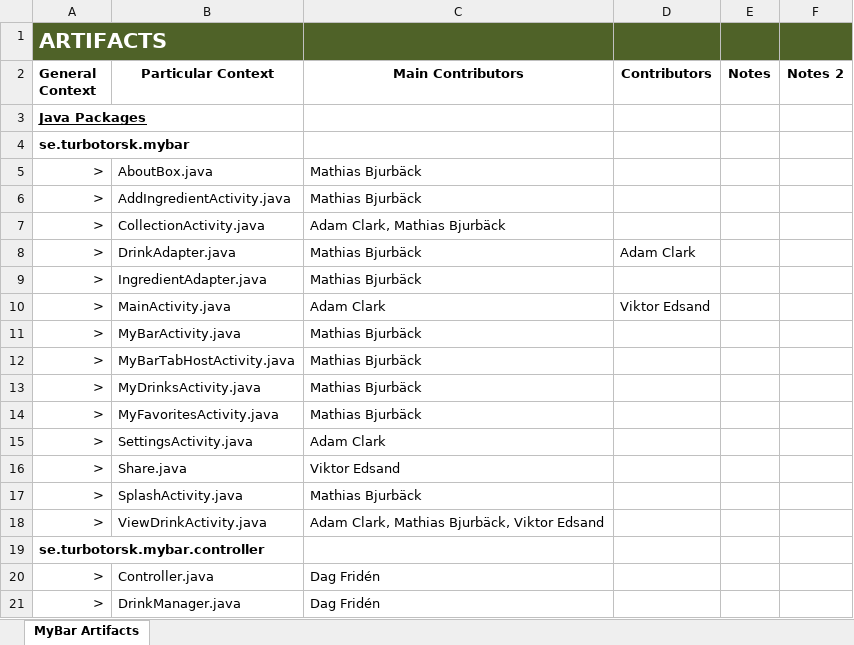
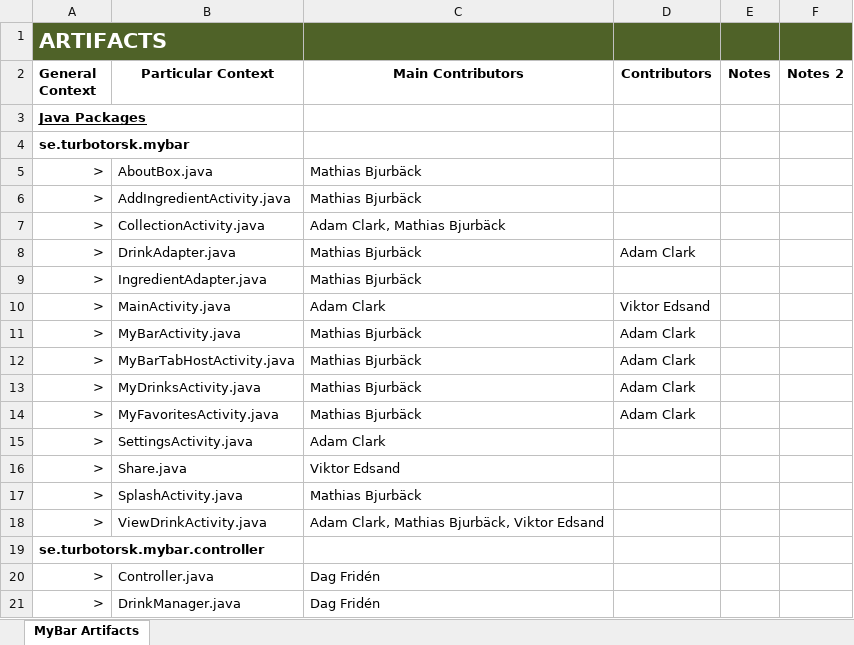
Before and after one commit to TeamLegendaryAwesome/WYSIWYD, an Excel workbook: doc/_editable/Artifacts.xlsx, sheet MyBar Artifacts, drawn as a sheet; only a part is shown; values as stored, in another font and other column widths than the file's, no borders; table styles not drawn; the diff names each change by its address in the sheet, - before the commit and + after, or states it on an @@ line.

```diff
--- a/doc/_editable/Artifacts.xlsx (sheet MyBar Artifacts)
+++ b/doc/_editable/Artifacts.xlsx (sheet MyBar Artifacts)
-D11:D14 (Contributors): (empty)
+D11:D14 (Contributors): Adam Clark
```
Also changed, not shown: 4 other files.
